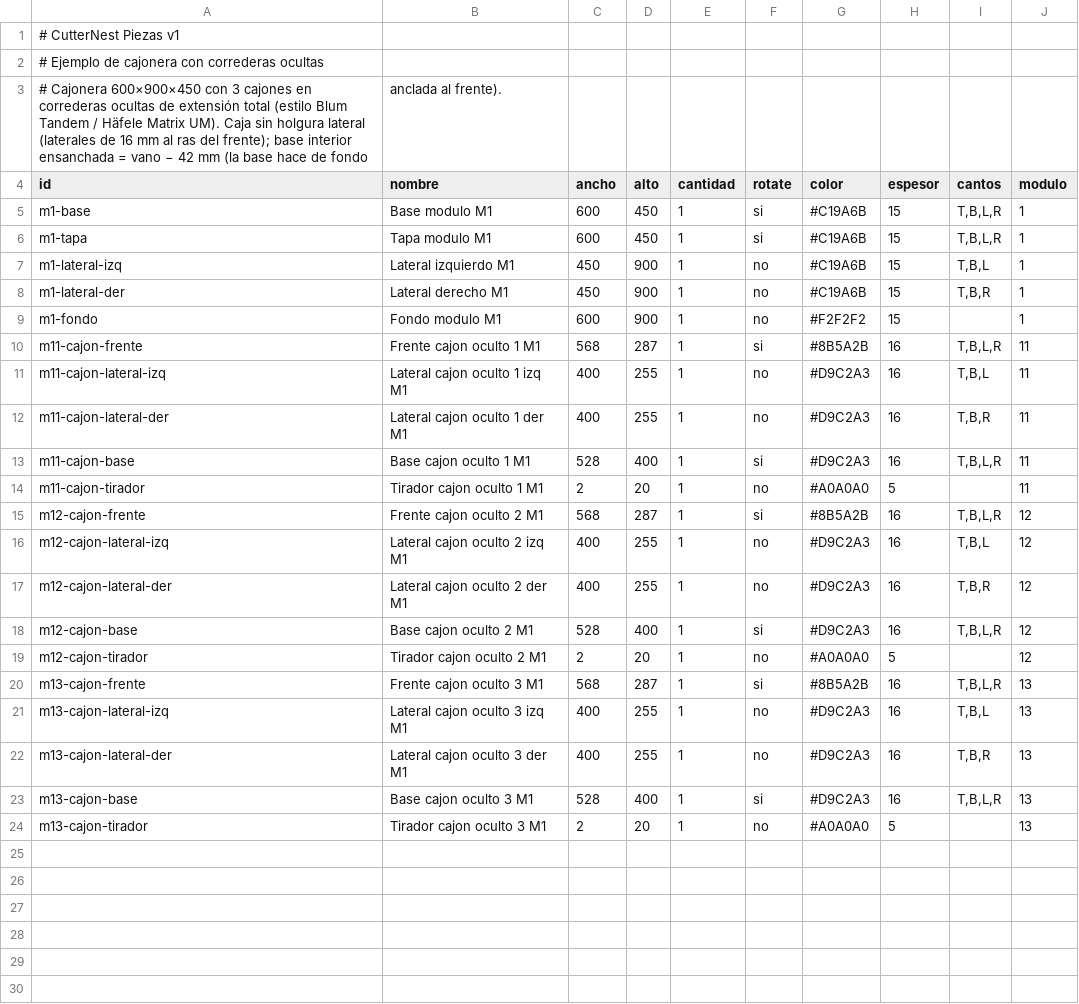
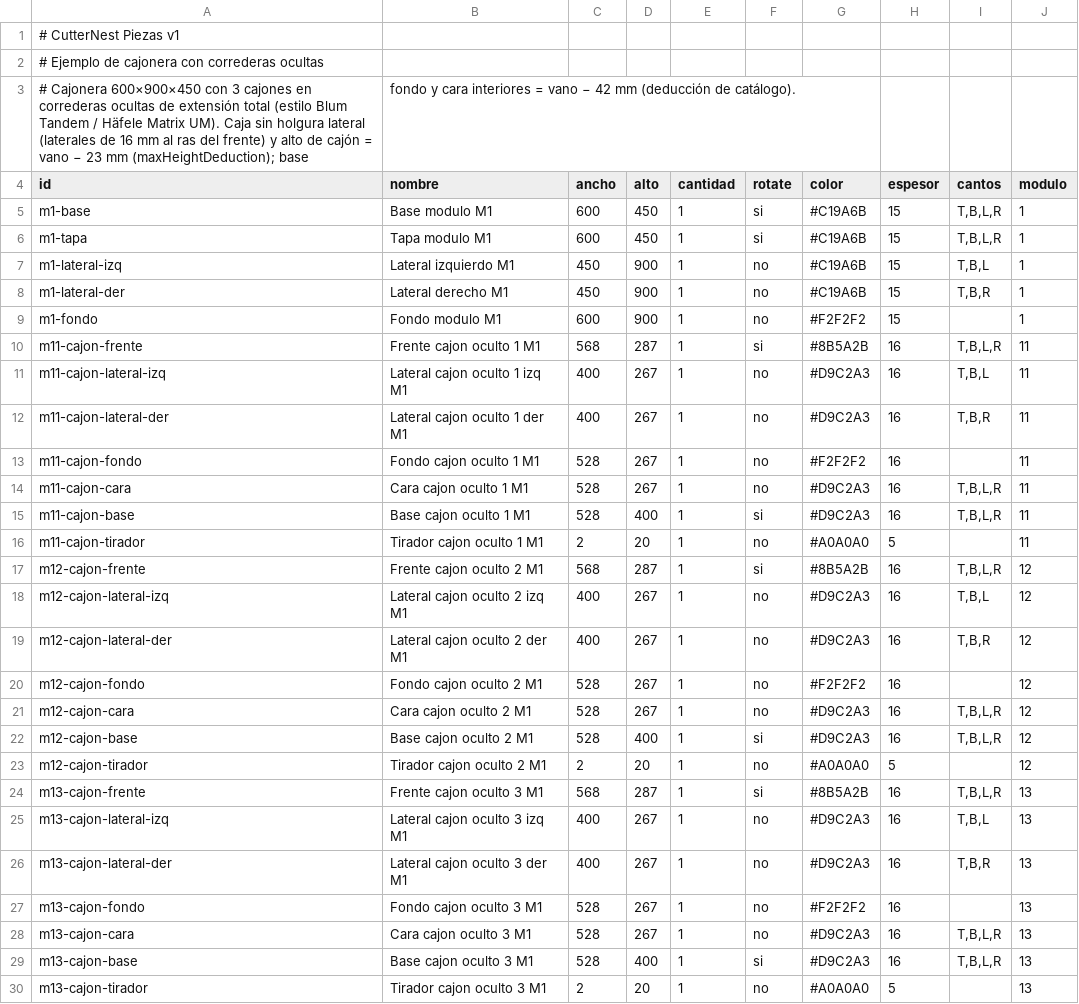
Before and after one commit to hernandomanotoa/cutternest, a CSV file: docs/Ejemplo_CSV_Cajonera_Correderas_Ocultas.csv, drawn as a sheet.

```diff
--- a/docs/Ejemplo_CSV_Cajonera_Correderas_Ocultas.csv
+++ b/docs/Ejemplo_CSV_Cajonera_Correderas_Ocultas.csv
@@ -2,3 +2,3 @@
 # Ejemplo de cajonera con correderas ocultas
-# Cajonera 600×900×450 con 3 cajones en correderas ocultas de extensión total (estilo Blum Tandem / Häfele Matrix UM). Caja sin holgura lateral (laterales de 16 mm al ras del frente); base interior ensanchada = vano − 42 mm (la base hace de fondo, anclada al frente).
+# Cajonera 600×900×450 con 3 cajones en correderas ocultas de extensión total (estilo Blum Tandem / Häfele Matrix UM). Caja sin holgura lateral (laterales de 16 mm al ras del frente) y alto de cajón = vano − 23 mm (maxHeightDeduction); base, fondo y cara interiores = vano − 42 mm (deducción de catálogo).
 id,nombre,ancho,alto,cantidad,rotate,color,espesor,cantos,modulo
@@ -10,4 +10,6 @@ m1-fondo,Fondo modulo M1,600,900,1,no,#F2F2F2,15,"",1
 m11-cajon-frente,Frente cajon oculto 1 M1,568,287,1,si,#8B5A2B,16,"T,B,L,R",11
-m11-cajon-lateral-izq,Lateral cajon oculto 1 izq M1,400,255,1,no,#D9C2A3,16,"T,B,L",11
-m11-cajon-lateral-der,Lateral cajon oculto 1 der M1,400,255,1,no,#D9C2A3,16,"T,B,R",11
+m11-cajon-lateral-izq,Lateral cajon oculto 1 izq M1,400,267,1,no,#D9C2A3,16,"T,B,L",11
+m11-cajon-lateral-der,Lateral cajon oculto 1 der M1,400,267,1,no,#D9C2A3,16,"T,B,R",11
+m11-cajon-fondo,Fondo cajon oculto 1 M1,528,267,1,no,#F2F2F2,16,,11
+m11-cajon-cara,Cara cajon oculto 1 M1,528,267,1,no,#D9C2A3,16,"T,B,L,R",11
 m11-cajon-base,Base cajon oculto 1 M1,528,400,1,si,#D9C2A3,16,"T,B,L,R",11
@@ -15,4 +17,6 @@ m11-cajon-tirador,Tirador cajon oculto 1 M1,2,20,1,no,#A0A0A0,5,,11
 m12-cajon-frente,Frente cajon oculto 2 M1,568,287,1,si,#8B5A2B,16,"T,B,L,R",12
-m12-cajon-lateral-izq,Lateral cajon oculto 2 izq M1,400,255,1,no,#D9C2A3,16,"T,B,L",12
-m12-cajon-lateral-der,Lateral cajon oculto 2 der M1,400,255,1,no,#D9C2A3,16,"T,B,R",12
+m12-cajon-lateral-izq,Lateral cajon oculto 2 izq M1,400,267,1,no,#D9C2A3,16,"T,B,L",12
+m12-cajon-lateral-der,Lateral cajon oculto 2 der M1,400,267,1,no,#D9C2A3,16,"T,B,R",12
+m12-cajon-fondo,Fondo cajon oculto 2 M1,528,267,1,no,#F2F2F2,16,,12
+m12-cajon-cara,Cara cajon oculto 2 M1,528,267,1,no,#D9C2A3,16,"T,B,L,R",12
 m12-cajon-base,Base cajon oculto 2 M1,528,400,1,si,#D9C2A3,16,"T,B,L,R",12
@@ -20,4 +24,6 @@ m12-cajon-tirador,Tirador cajon oculto 2 M1,2,20,1,no,#A0A0A0,5,,12
 m13-cajon-frente,Frente cajon oculto 3 M1,568,287,1,si,#8B5A2B,16,"T,B,L,R",13
-m13-cajon-lateral-izq,Lateral cajon oculto 3 izq M1,400,255,1,no,#D9C2A3,16,"T,B,L",13
-m13-cajon-lateral-der,Lateral cajon oculto 3 der M1,400,255,1,no,#D9C2A3,16,"T,B,R",13
+m13-cajon-lateral-izq,Lateral cajon oculto 3 izq M1,400,267,1,no,#D9C2A3,16,"T,B,L",13
+m13-cajon-lateral-der,Lateral cajon oculto 3 der M1,400,267,1,no,#D9C2A3,16,"T,B,R",13
+m13-cajon-fondo,Fondo cajon oculto 3 M1,528,267,1,no,#F2F2F2,16,,13
+m13-cajon-cara,Cara cajon oculto 3 M1,528,267,1,no,#D9C2A3,16,"T,B,L,R",13
 m13-cajon-base,Base cajon oculto 3 M1,528,400,1,si,#D9C2A3,16,"T,B,L,R",13
```
Also changed, not shown: docs/Ejemplo_CSV_Zapatera_Repisa_Riel.csv, docs/Ejemplo_CSV_Zapatero_Extraible_Closet.csv, 36 other files.
